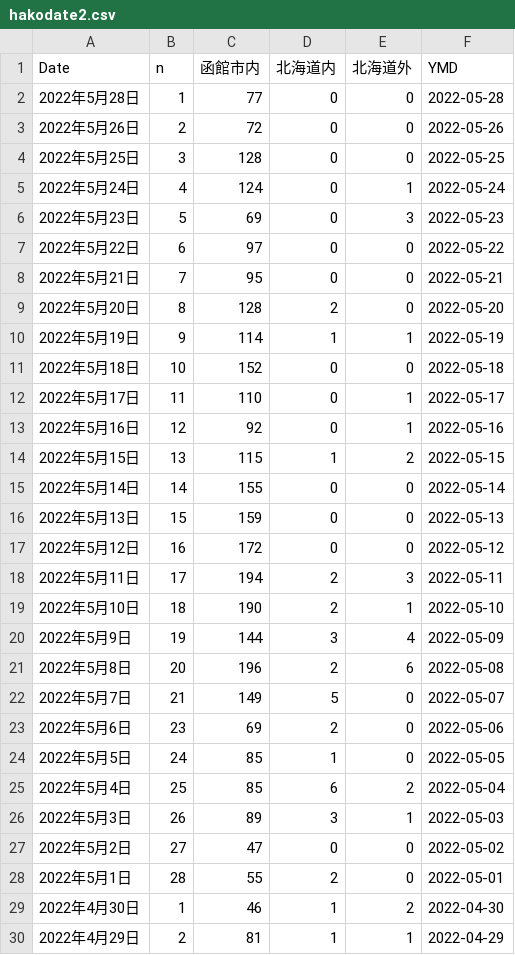
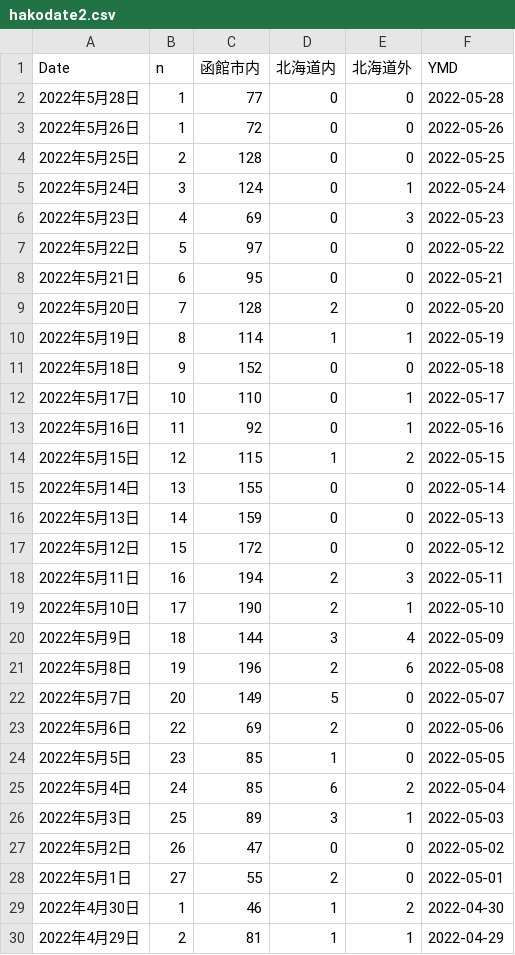
Before and after one commit to tanamym/hakodate_coviddata, a CSV file: hakodate2.csv, drawn as a sheet; only a part is shown.

Commit message:
データ更新

```diff
--- a/hakodate2.csv
+++ b/hakodate2.csv
@@ -2,28 +2,28 @@
 "2022年5月28日",1,"77","0","0",2022-05-28
-"2022年5月26日",2,"72","0","0",2022-05-26
-"2022年5月25日",3,"128","0","0",2022-05-25
-"2022年5月24日",4,"124","0","1",2022-05-24
-"2022年5月23日",5,"69","0","3",2022-05-23
-"2022年5月22日",6,"97","0","0",2022-05-22
-"2022年5月21日",7,"95","0","0",2022-05-21
-"2022年5月20日",8,"128","2","0",2022-05-20
-"2022年5月19日",9,"114","1","1",2022-05-19
-"2022年5月18日",10,"152","0","0",2022-05-18
-"2022年5月17日",11,"110","0","1",2022-05-17
-"2022年5月16日",12,"92","0","1",2022-05-16
-"2022年5月15日",13,"115","1","2",2022-05-15
-"2022年5月14日",14,"155","0","0",2022-05-14
-"2022年5月13日",15,"159","0","0",2022-05-13
-"2022年5月12日",16,"172","0","0",2022-05-12
-"2022年5月11日",17,"194","2","3",2022-05-11
-"2022年5月10日",18,"190","2","1",2022-05-10
-"2022年5月9日",19,"144","3","4",2022-05-09
-"2022年5月8日",20,"196","2","6",2022-05-08
-"2022年5月7日",21,"149","5","0",2022-05-07
-"2022年5月6日",23,"69","2","0",2022-05-06
-"2022年5月5日",24,"85","1","0",2022-05-05
-"2022年5月4日",25,"85","6","2",2022-05-04
-"2022年5月3日",26,"89","3","1",2022-05-03
-"2022年5月2日",27,"47","0","0",2022-05-02
-"2022年5月1日",28,"55","2","0",2022-05-01
+"2022年5月26日",1,"72","0","0",2022-05-26
+"2022年5月25日",2,"128","0","0",2022-05-25
+"2022年5月24日",3,"124","0","1",2022-05-24
+"2022年5月23日",4,"69","0","3",2022-05-23
+"2022年5月22日",5,"97","0","0",2022-05-22
+"2022年5月21日",6,"95","0","0",2022-05-21
+"2022年5月20日",7,"128","2","0",2022-05-20
+"2022年5月19日",8,"114","1","1",2022-05-19
+"2022年5月18日",9,"152","0","0",2022-05-18
+"2022年5月17日",10,"110","0","1",2022-05-17
+"2022年5月16日",11,"92","0","1",2022-05-16
+"2022年5月15日",12,"115","1","2",2022-05-15
+"2022年5月14日",13,"155","0","0",2022-05-14
+"2022年5月13日",14,"159","0","0",2022-05-13
+"2022年5月12日",15,"172","0","0",2022-05-12
+"2022年5月11日",16,"194","2","3",2022-05-11
+"2022年5月10日",17,"190","2","1",2022-05-10
+"2022年5月9日",18,"144","3","4",2022-05-09
+"2022年5月8日",19,"196","2","6",2022-05-08
+"2022年5月7日",20,"149","5","0",2022-05-07
+"2022年5月6日",22,"69","2","0",2022-05-06
+"2022年5月5日",23,"85","1","0",2022-05-05
+"2022年5月4日",24,"85","6","2",2022-05-04
+"2022年5月3日",25,"89","3","1",2022-05-03
+"2022年5月2日",26,"47","0","0",2022-05-02
+"2022年5月1日",27,"55","2","0",2022-05-01
 "2022年4月30日",1,"46","1","2",2022-04-30
```
